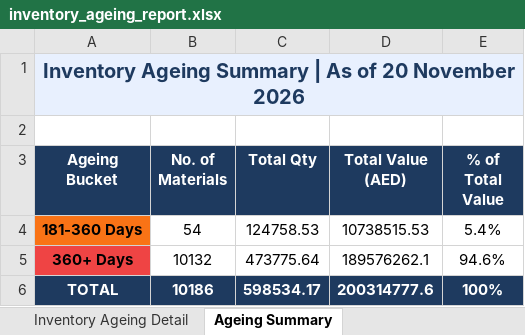
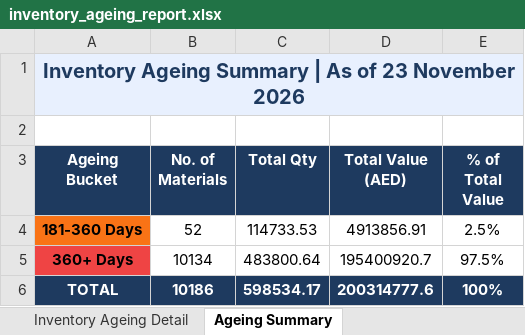
Before and after one commit to uplabdh13-lgtm/sap-dashboards, an Excel workbook: inventory_ageing_report.xlsx, sheet Ageing Summary, drawn as a sheet; values as stored, in another font and other column widths than the file's, no borders; charts and pictures not drawn; the diff names each change by its address in the sheet, - before the commit and + after, or states it on an @@ line.

```diff
--- a/inventory_ageing_report.xlsx (sheet Ageing Summary)
+++ b/inventory_ageing_report.xlsx (sheet Ageing Summary)
-A1 (Ageing Bucket): …As of 20 November 2026
+A1 (Ageing Bucket): …As of 23 November 2026
-B4 (No. of Materials): 54
+B4 (No. of Materials): 52
-C4 (Total Qty): 124758.53
+C4 (Total Qty): 114733.53
-D4 (Total Value (AED)): 10738515.53
+D4 (Total Value (AED)): 4913856.91
-E4 (% of Total Value): 5.4%
+E4 (% of Total Value): 2.5%
-B5 (No. of Materials): 10132
+B5 (No. of Materials): 10134
-C5 (Total Qty): 473775.64
+C5 (Total Qty): 483800.64
-D5 (Total Value (AED)): 189576262.1
+D5 (Total Value (AED)): 195400920.7
-E5 (% of Total Value): 94.6%
+E5 (% of Total Value): 97.5%
```
Also changed, not shown: sheet Inventory Ageing Detail, 1 other file.
